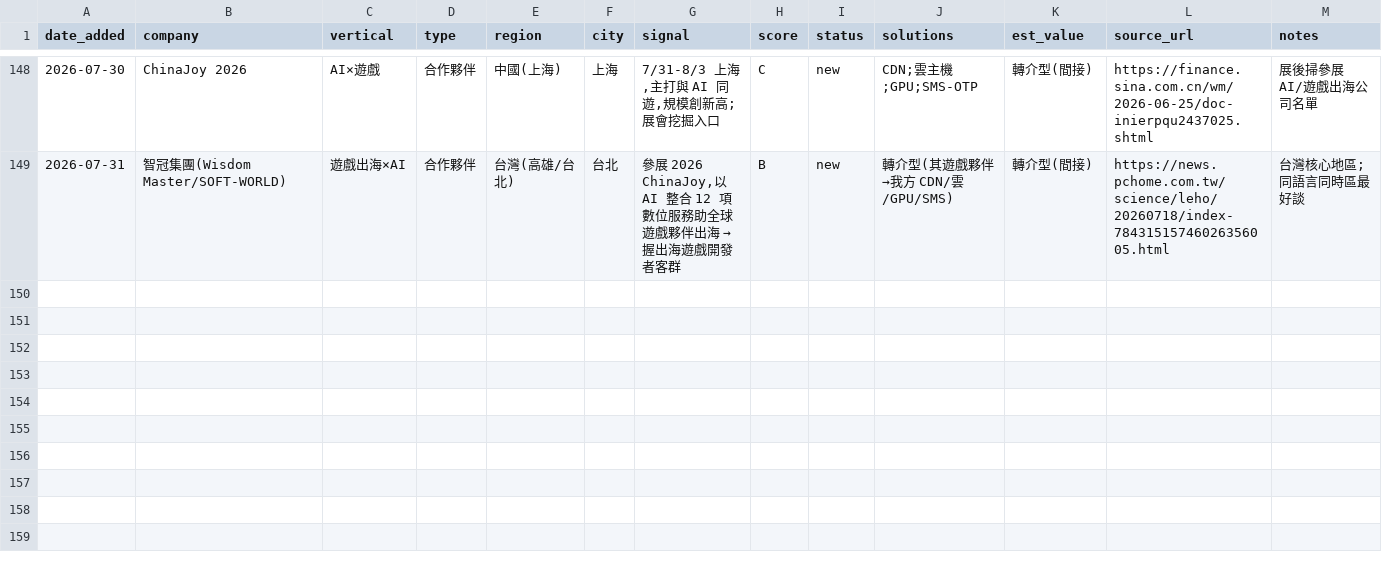
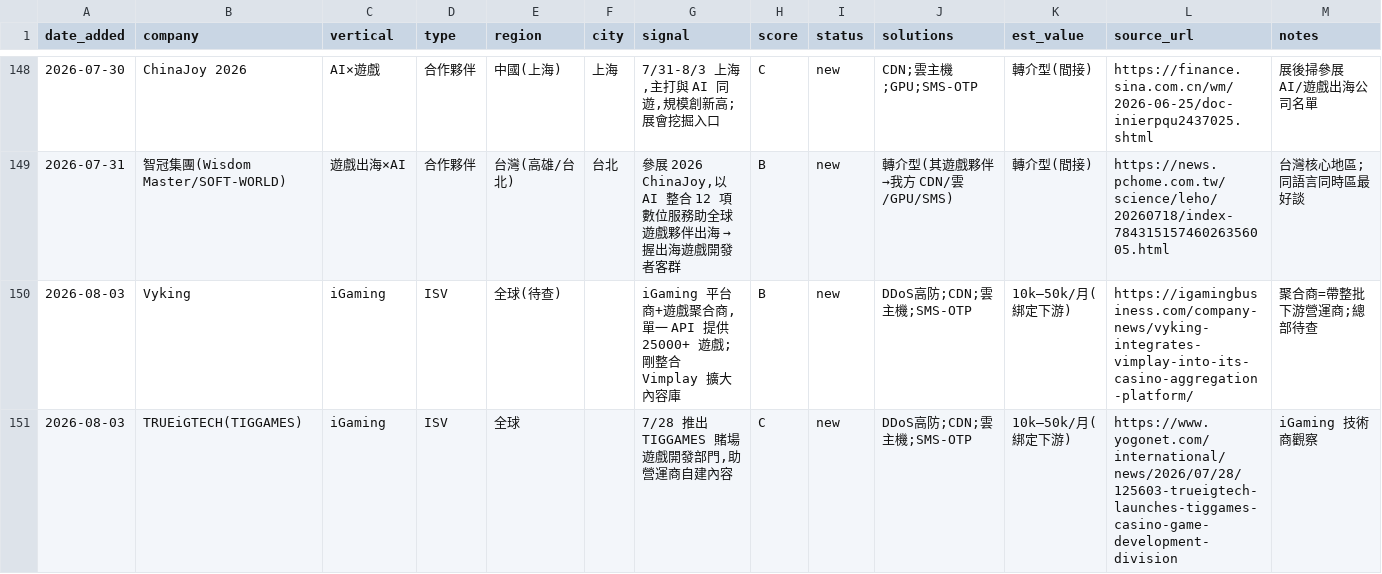
Before and after one commit to michael80321/AIBD, a CSV file: leads/leads.csv, drawn as a sheet; only a part is shown, gaps mark what is left out; the diff names each change by its address in the sheet, - before the commit and + after, or states it on an @@ line.

```diff
--- a/leads/leads.csv
+++ b/leads/leads.csv
+row 150: 2026-08-03 | Vyking | iGaming | ISV | 全球(待查) |  | iGaming 平台商+遊戲聚合商,單一 API 提供 25000+ 遊戲;剛整合 Vimplay 擴大內容庫 | B | new | DDoS高防;CDN;雲主機;SMS-OTP | 10k–50k/月(綁定下游) | https://igamingbusiness.com/company-news/vyking-integrates-vimplay-into-its-casino-aggregation-platform/ | 聚合商=帶整批下游營運商;總部待查
+row 151: 2026-08-03 | TRUEiGTECH(TIGGAMES) | iGaming | ISV | 全球 |  | 7/28 推出 TIGGAMES 賭場遊戲開發部門,助營運商自建內容 | C | new | DDoS高防;CDN;雲主機;SMS-OTP | 10k–50k/月(綁定下游) | https://www.yogonet.com/international/news/2026/07/28/125603-trueigtech-launches-tiggames-casino-game-development-division | iGaming 技術商觀察
```
Also changed, not shown: 3 other files.
